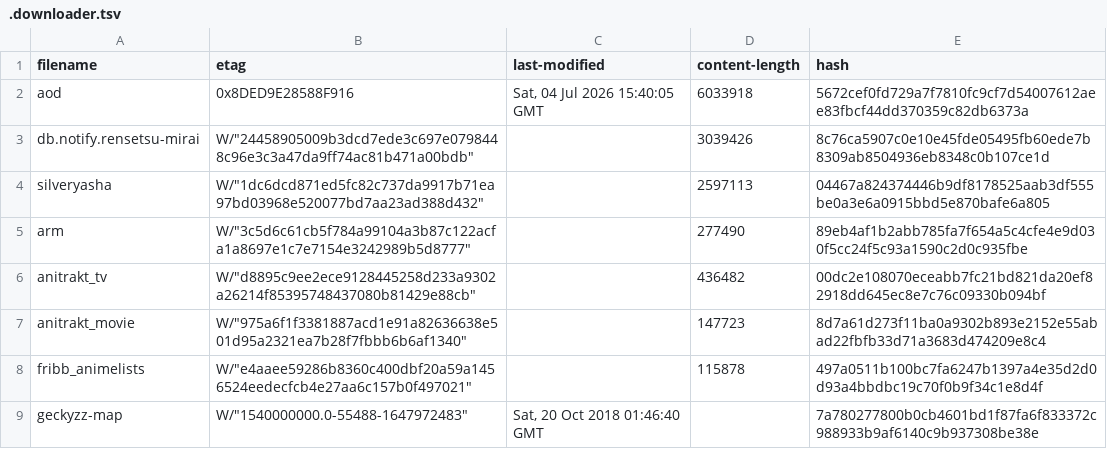
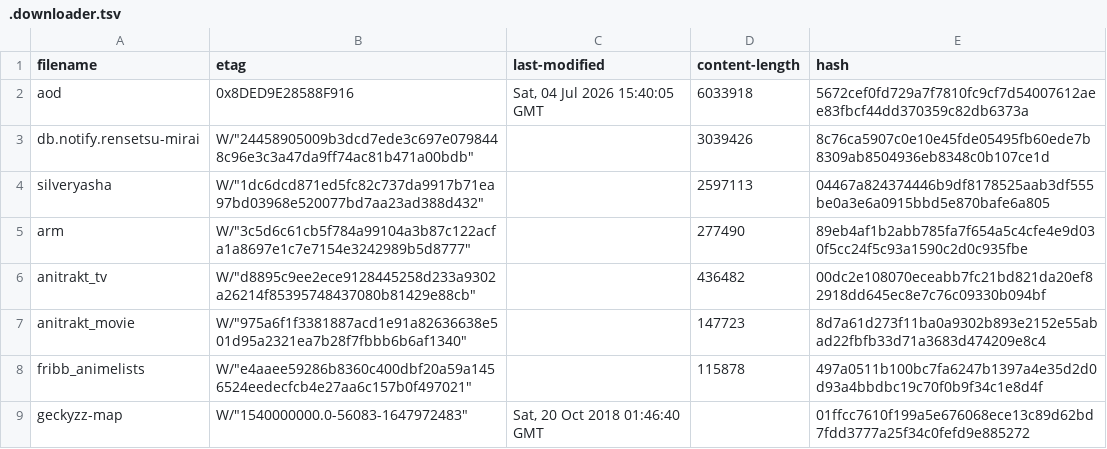
Before and after one commit to nattadasu/animeApi, a TSV file: database/raw/.downloader.tsv, drawn as a sheet.

```diff
--- a/database/raw/.downloader.tsv
+++ b/database/raw/.downloader.tsv
@@ -8,2 +8,2 @@ anitrakt_movie	W/"975a6f1f3381887acd1e91a82636638e501d95a2321ea7b28f7fbbb6b6af13
 fribb_animelists	W/"e4aaee59286b8360c400dbf20a59a1456524eedecfcb4e27aa6c157b0f497021"		115878	497a0511b100bc7fa6247b1397a4e35d2d0d93a4bbdbc19c70f0b9f34c1e8d4f
-geckyzz-map	W/"1540000000.0-55488-1647972483"	Sat, 20 Oct 2018 01:46:40 GMT		7a780277800b0cb4601bd1f87fa6f833372c988933b9af6140c9b937308be38e
+geckyzz-map	W/"1540000000.0-56083-1647972483"	Sat, 20 Oct 2018 01:46:40 GMT		01ffcc7610f199a5e676068ece13c89d62bd7fdd3777a25f34c0fefd9e885272
```
Also changed, not shown: database/raw/geckyzz-map.tsv, 12 other files.
